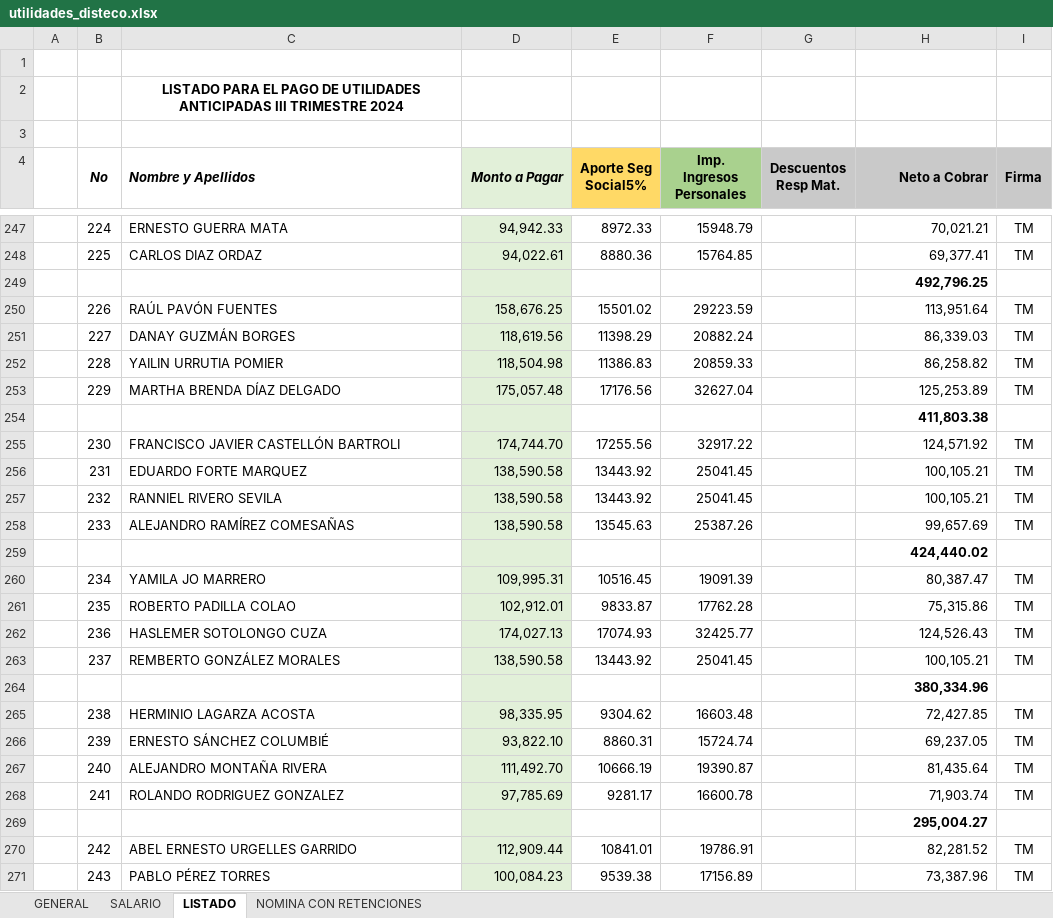
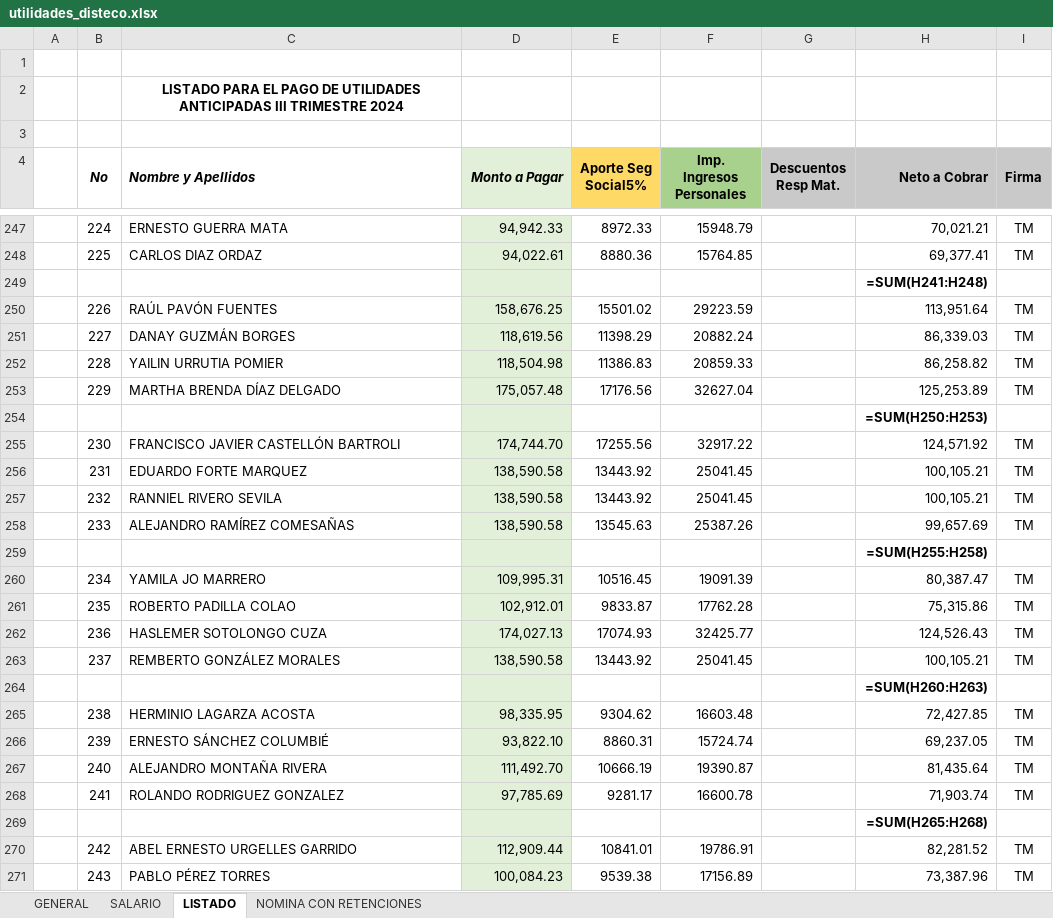
Before and after one commit to rannielRS/pythonproject, an Excel workbook: app-RRHH/file/utilidades_disteco.xlsx, sheet LISTADO, drawn as a sheet; only a part is shown, gaps mark what is left out; values as stored, in another font and other column widths than the file's, no borders; formulas without a stored value are shown as written; the diff covers the shown part only; the diff names each change by its address in the sheet, - before the commit and + after, or states it on an @@ line.

```diff
--- a/app-RRHH/file/utilidades_disteco.xlsx (sheet LISTADO)
+++ b/app-RRHH/file/utilidades_disteco.xlsx (sheet LISTADO)
-H249 (Neto a Cobrar): 492,796.25
+H249 (Neto a Cobrar): =SUM(H241:H248)
-H254 (Neto a Cobrar): 411,803.38
+H254 (Neto a Cobrar): =SUM(H250:H253)
-H259 (Neto a Cobrar): 424,440.02
+H259 (Neto a Cobrar): =SUM(H255:H258)
-H264 (Neto a Cobrar): 380,334.96
+H264 (Neto a Cobrar): =SUM(H260:H263)
-H269 (Neto a Cobrar): 295,004.27
+H269 (Neto a Cobrar): =SUM(H265:H268)
```
Also changed, not shown: 1 added row, 1 removed row, 22 edited cells and cell formats elsewhere in this sheet, sheet GENERAL, sheet SALARIO, sheet NOMINA CON RETENCIONES, formulas that keep their value, charts or pictures, app-RRHH/file/Plantillas/evaluacion.xlsx, app-RRHH/file/Plantillas/list_trabajadores.xlsx, 15 other files.
